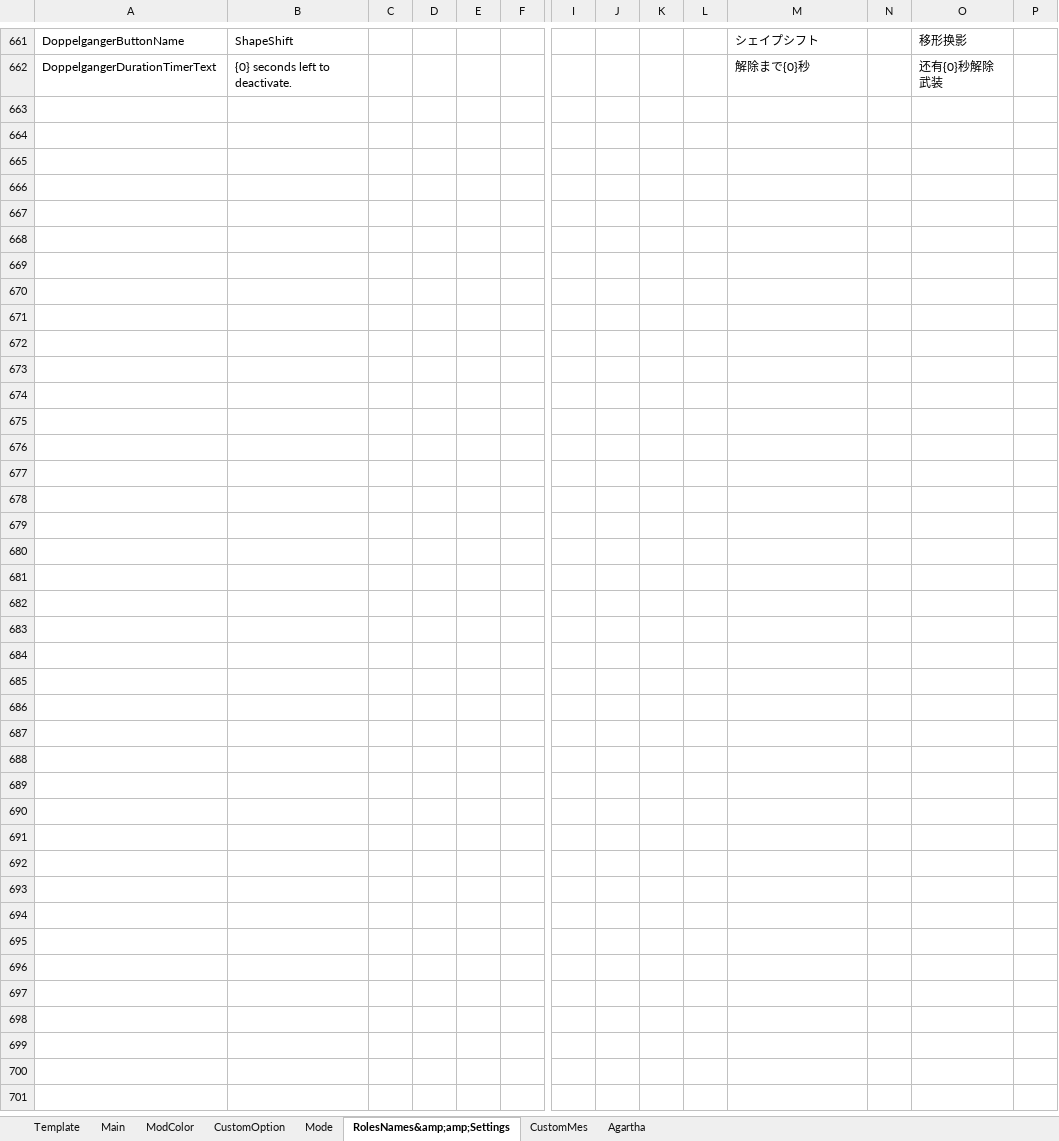
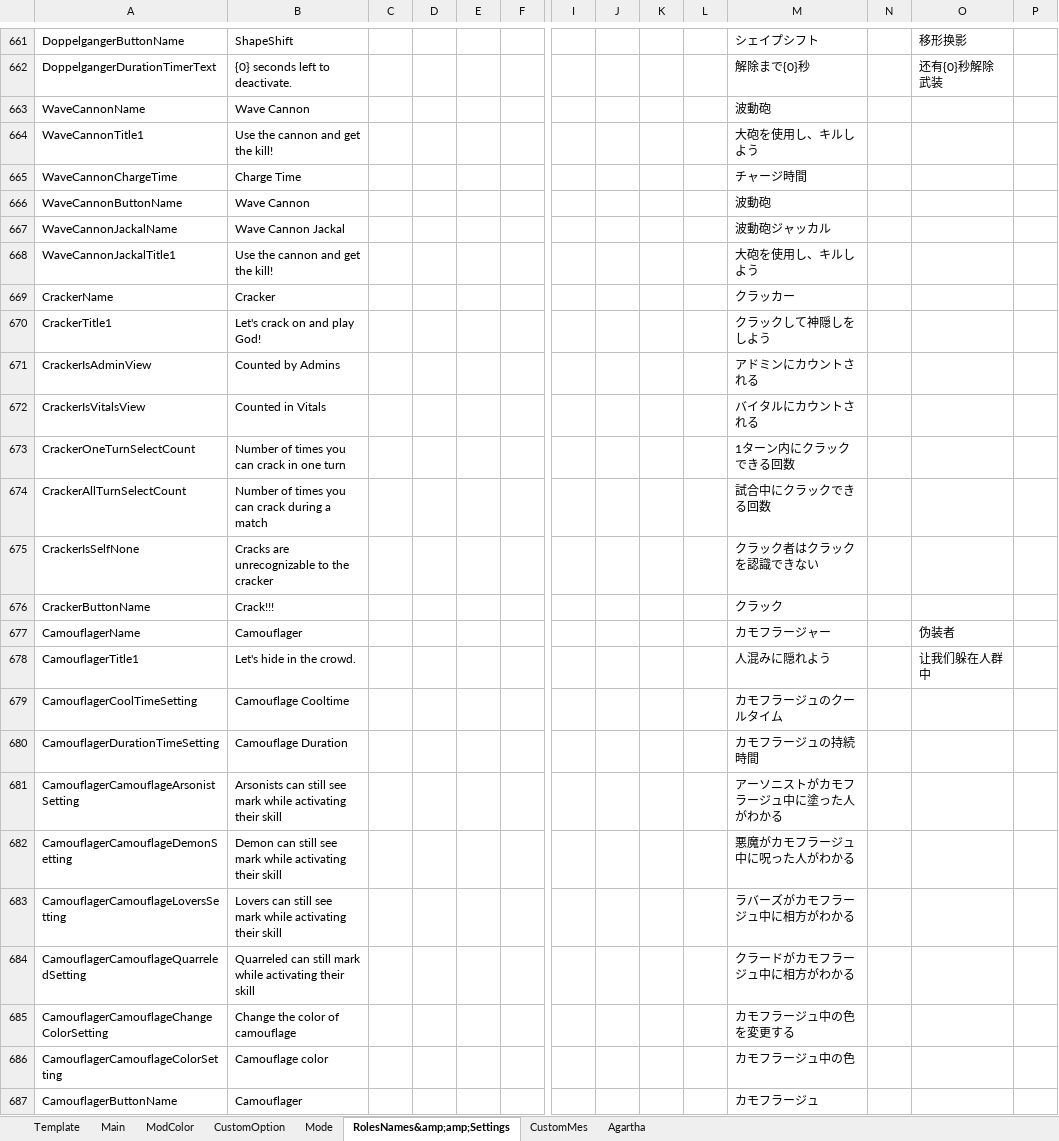
Before and after one commit to SuperNewRoles/SuperNewRoles, an Excel workbook: TranslateData.xlsx, sheet RolesNames&amp;amp;Settings, drawn as a sheet; only a part is shown, gaps mark what is left out; values as stored, in another font and other column widths than the file's, no borders; rows hold the shown columns only; the diff covers the shown part only; the diff names each change by its address in the sheet, - before the commit and + after, or states it on an @@ line.

```diff
--- a/TranslateData.xlsx (sheet RolesNames&amp;amp;Settings)
+++ b/TranslateData.xlsx (sheet RolesNames&amp;amp;Settings)
+row 663: WaveCannonName | Wave Cannon |  |  |  |  |  |  |  |  | 波動砲
+row 664: WaveCannonTitle1 | Use the cannon and get the kill! |  |  |  |  |  |  |  |  | 大砲を使用し、キルしよう
+row 665: WaveCannonChargeTime | Charge Time |  |  |  |  |  |  |  |  | チャージ時間
+row 666: WaveCannonButtonName | Wave Cannon |  |  |  |  |  |  |  |  | 波動砲
+row 667: WaveCannonJackalName | Wave Cannon Jackal |  |  |  |  |  |  |  |  | 波動砲ジャッカル
+row 668: WaveCannonJackalTitle1 | Use the cannon and get the kill! |  |  |  |  |  |  |  |  | 大砲を使用し、キルしよう
+row 669: CrackerName | Cracker |  |  |  |  |  |  |  |  | クラッカー
+row 670: CrackerTitle1 | Let's crack on and play God! |  |  |  |  |  |  |  |  | クラックして神隠しをしよう
+row 671: CrackerIsAdminView | Counted by Admins |  |  |  |  |  |  |  |  | アドミンにカウントされる
+row 672: CrackerIsVitalsView | Counted in Vitals |  |  |  |  |  |  |  |  | バイタルにカウントされる
+row 673: CrackerOneTurnSelectCount | Number of times you can crack in one turn |  |  |  |  |  |  |  |  | 1ターン内にクラックできる回数
+row 674: CrackerAllTurnSelectCount | Number of times you can crack during a match |  |  |  |  |  |  |  |  | 試合中にクラックできる回数
+row 675: CrackerIsSelfNone | Cracks are unrecognizable to the cracker |  |  |  |  |  |  |  |  | クラック者はクラックを認識できない
+row 676: CrackerButtonName | Crack!!! |  |  |  |  |  |  |  |  | クラック
+row 677: CamouflagerName | Camouflager |  |  |  |  |  |  |  |  | カモフラージャー |  | 伪装者
+row 678: CamouflagerTitle1 | Let's hide in the crowd. |  |  |  |  |  |  |  |  | 人混みに隠れよう |  | 让我们躲在人群中
+row 679: CamouflagerCoolTimeSetting | Camouflage Cooltime |  |  |  |  |  |  |  |  | カモフラージュのクールタイム
+row 680: CamouflagerDurationTimeSetting | Camouflage Duration |  |  |  |  |  |  |  |  | カモフラージュの持続時間
+row 681: CamouflagerCamouflageArsonistSetting | Arsonists can still see mark while activating their skill |  |  |  |  |  |  |  |  | アーソニストがカモフラージュ中に塗った人がわかる
+row 682: CamouflagerCamouflageDemonSetting | Demon can still see mark while activating their skill |  |  |  |  |  |  |  |  | 悪魔がカモフラージュ中に呪った人がわかる
+row 683: CamouflagerCamouflageLoversSetting | Lovers can still see mark while activating their skill |  |  |  |  |  |  |  |  | ラバーズがカモフラージュ中に相方がわかる
+row 684: CamouflagerCamouflageQuarreledSetting | Quarreled can still mark while activating their skill |  |  |  |  |  |  |  |  | クラードがカモフラージュ中に相方がわかる
+row 685: CamouflagerCamouflageChangeColorSetting | Change the color of camouflage |  |  |  |  |  |  |  |  | カモフラージュ中の色を変更する
+row 686: CamouflagerCamouflageColorSetting | Camouflage color |  |  |  |  |  |  |  |  | カモフラージュ中の色
+row 687: CamouflagerButtonName | Camouflager |  |  |  |  |  |  |  |  | カモフラージュ
```
Also changed, not shown: 1 added row, 1 removed row and 12 edited cells elsewhere in this sheet, 1 other file.
